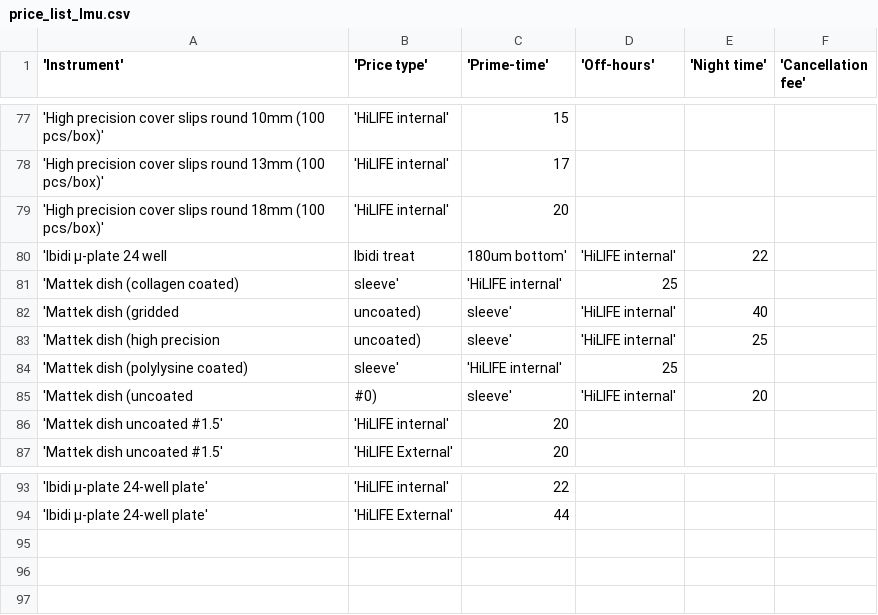
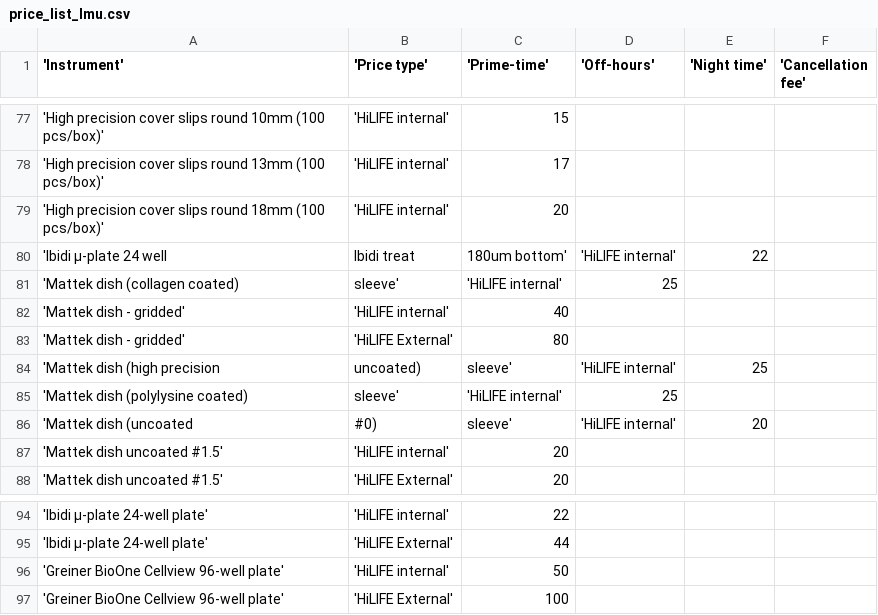
Before and after one commit to UH-LMU/Open_IRIS_tools, a CSV file: price_list_lmu.csv, drawn as a sheet; only a part is shown, gaps mark what is left out.

Commit message:
add greiner bioone celview plates

```diff
--- a/price_list_lmu.csv
+++ b/price_list_lmu.csv
@@ -81,3 +81,4 @@
 'Mattek dish (collagen coated), sleeve','HiLIFE internal',25,,,
-'Mattek dish (gridded, uncoated), sleeve','HiLIFE internal',40,,,
+'Mattek dish - gridded','HiLIFE internal',40,,,
+'Mattek dish - gridded','HiLIFE External',80,,,
 'Mattek dish (high precision, uncoated), sleeve','HiLIFE internal',25,,,
@@ -94 +95,3 @@
 'Ibidi µ-plate 24-well plate','HiLIFE External',44,,,
+'Greiner BioOne Cellview 96-well plate','HiLIFE internal',50,,,
+'Greiner BioOne Cellview 96-well plate','HiLIFE External',100,,,
```
